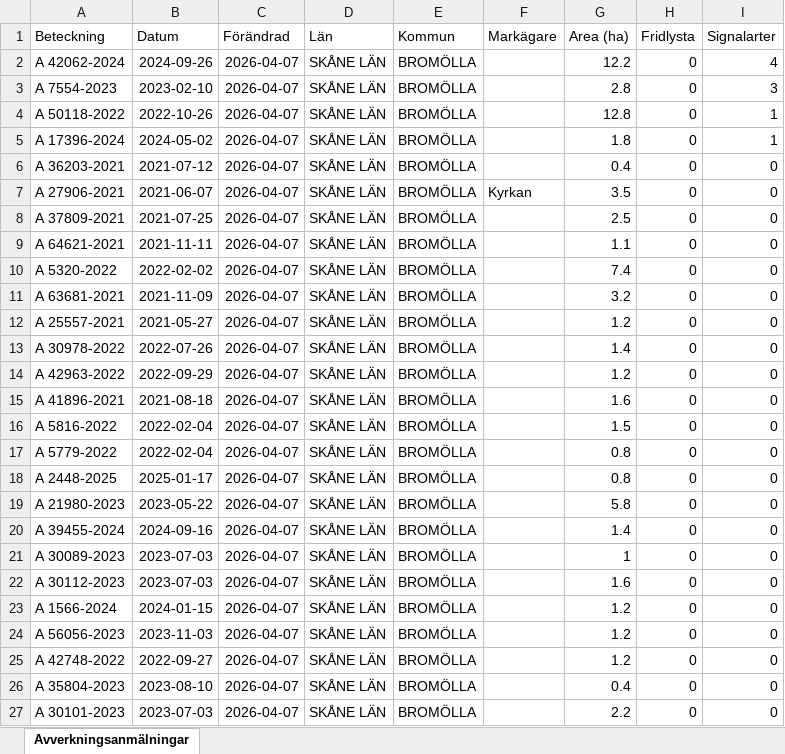
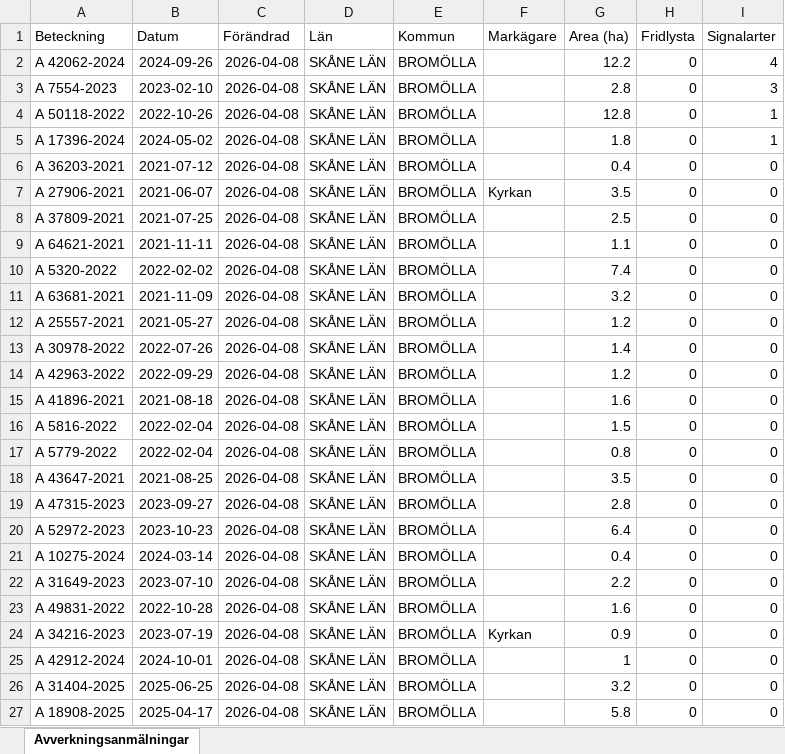
Before and after one commit to klasma/Logging_1272, an Excel workbook: Översikt BROMÖLLA.xlsx, sheet Avverkningsanmälningar, drawn as a sheet; only a part is shown; values as stored, in another font and other column widths than the file's, no borders; the diff covers the shown part only; the diff names each change by its address in the sheet, - before the commit and + after, or states it on an @@ line.

```diff
--- a/Översikt BROMÖLLA.xlsx (sheet Avverkningsanmälningar)
+++ b/Översikt BROMÖLLA.xlsx (sheet Avverkningsanmälningar)
-C2:C27 (Förändrad): 2026-04-07
+C2:C27 (Förändrad): 2026-04-08
-A18 (Beteckning): A 2448-2025
+A18 (Beteckning): A 43647-2021
-B18 (Datum): 2025-01-17
+B18 (Datum): 2021-08-25
-G18 (Area (ha)): 0.8
+G18 (Area (ha)): 3.5
-A19 (Beteckning): A 21980-2023
+A19 (Beteckning): A 47315-2023
-B19 (Datum): 2023-05-22
+B19 (Datum): 2023-09-27
-G19 (Area (ha)): 5.8
+G19 (Area (ha)): 2.8
-A20 (Beteckning): A 39455-2024
+A20 (Beteckning): A 52972-2023
-B20 (Datum): 2024-09-16
+B20 (Datum): 2023-10-23
-G20 (Area (ha)): 1.4
+G20 (Area (ha)): 6.4
-A21 (Beteckning): A 30089-2023
+A21 (Beteckning): A 10275-2024
-B21 (Datum): 2023-07-03
+B21 (Datum): 2024-03-14
-G21 (Area (ha)): 1
+G21 (Area (ha)): 0.4
-A22 (Beteckning): A 30112-2023
+A22 (Beteckning): A 31649-2023
-B22 (Datum): 2023-07-03
+B22 (Datum): 2023-07-10
-G22 (Area (ha)): 1.6
+G22 (Area (ha)): 2.2
-A23 (Beteckning): A 1566-2024
+A23 (Beteckning): A 49831-2022
-B23 (Datum): 2024-01-15
+B23 (Datum): 2022-10-28
-G23 (Area (ha)): 1.2
+G23 (Area (ha)): 1.6
-A24 (Beteckning): A 56056-2023
+A24 (Beteckning): A 34216-2023
-B24 (Datum): 2023-11-03
+B24 (Datum): 2023-07-19
-F24 (Markägare): (empty)
+F24 (Markägare): Kyrkan
-G24 (Area (ha)): 1.2
+G24 (Area (ha)): 0.9
-A25 (Beteckning): A 42748-2022
+A25 (Beteckning): A 42912-2024
-B25 (Datum): 2022-09-27
+B25 (Datum): 2024-10-01
-G25 (Area (ha)): 1.2
+G25 (Area (ha)): 1
-A26 (Beteckning): A 35804-2023
+A26 (Beteckning): A 31404-2025
-B26 (Datum): 2023-08-10
+B26 (Datum): 2025-06-25
-G26 (Area (ha)): 0.4
+G26 (Area (ha)): 3.2
-A27 (Beteckning): A 30101-2023
+A27 (Beteckning): A 18908-2025
-B27 (Datum): 2023-07-03
+B27 (Datum): 2025-04-17
-G27 (Area (ha)): 2.2
+G27 (Area (ha)): 5.8
```
Also changed, not shown: 293 edited cells elsewhere in this sheet, artfynd/A 17396-2024 artfynd.xlsx, artfynd/A 42062-2024 artfynd.xlsx, 19 other files.
